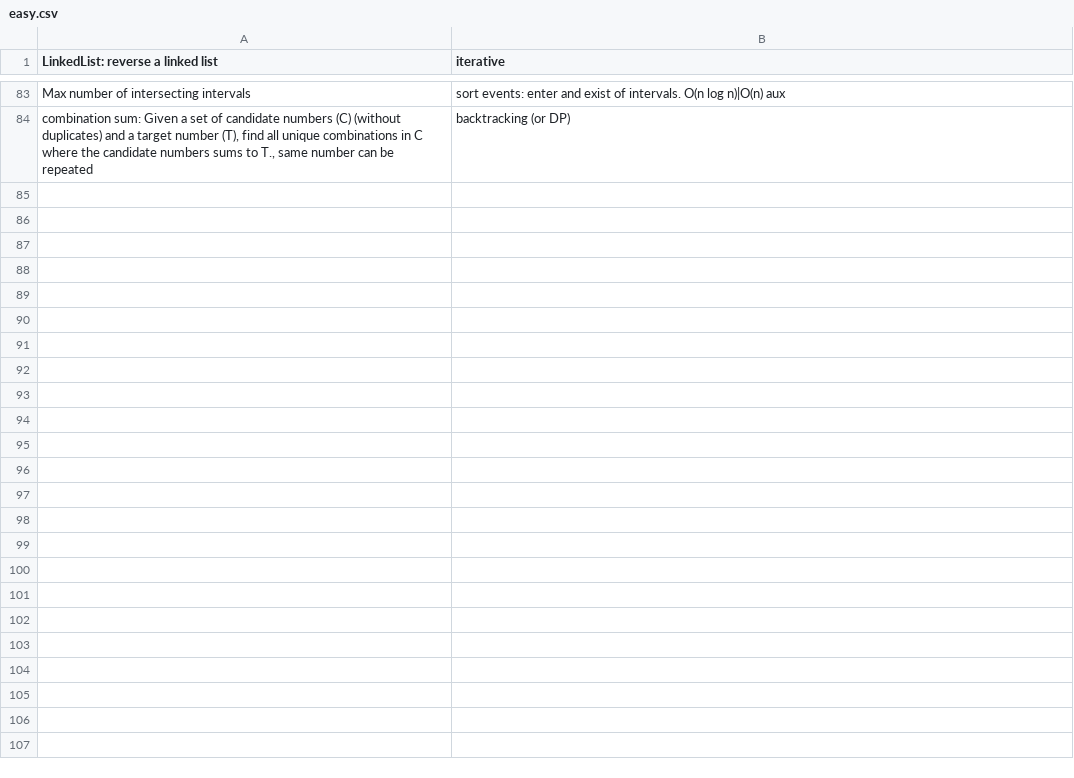
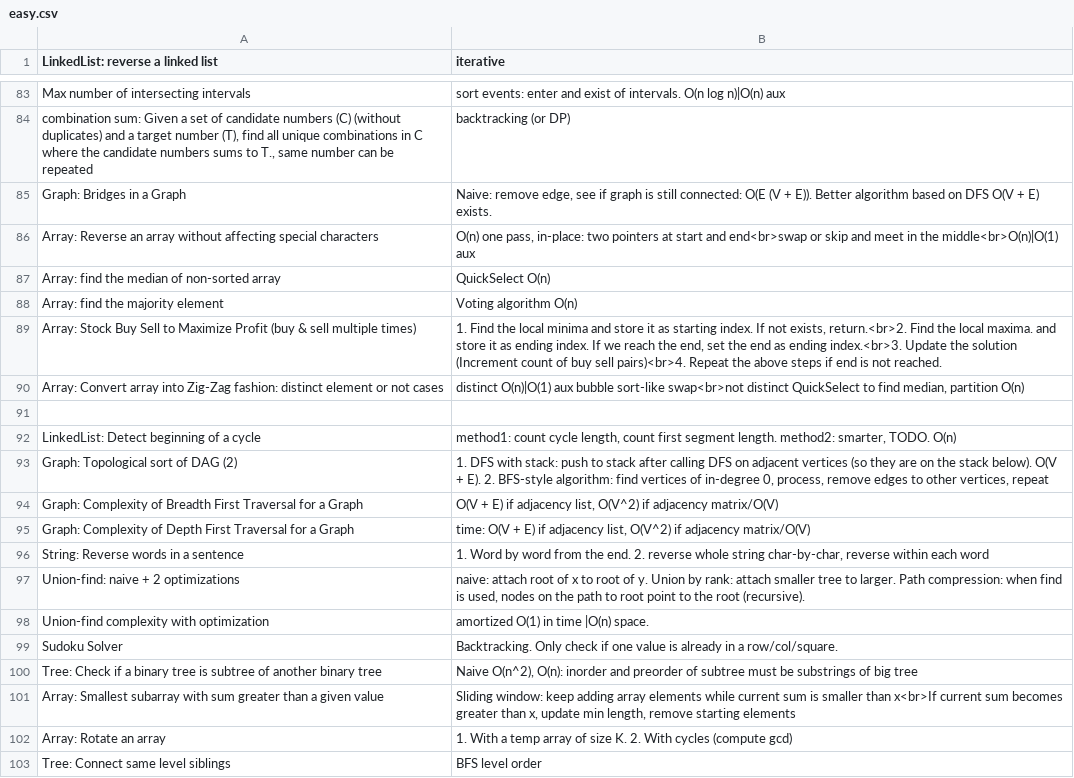
Before and after one commit to mirabl/j, a CSV file: anki/easy.csv, drawn as a sheet; only a part is shown, gaps mark what is left out.

```diff
--- a/anki/easy.csv
+++ b/anki/easy.csv
@@ -84 +84,20 @@ Max number of intersecting intervals;sort events: enter and exist of intervals.
 combination sum: Given a set of candidate numbers (C) (without duplicates) and a target number (T), find all unique combinations in C where the candidate numbers sums to T., same number can be repeated;backtracking (or DP)
+Graph: Bridges in a Graph;Naive: remove edge, see if graph is still connected: O(E (V + E)). Better algorithm based on DFS O(V + E) exists.
+Array: Reverse an array without affecting special characters;O(n) one pass, in-place: two pointers at start and end<br>swap or skip and meet in the middle<br>O(n)|O(1) aux
+Array: find the median of non-sorted array;QuickSelect O(n)
+Array: find the majority element;Voting algorithm O(n)
+Array: Stock Buy Sell to Maximize Profit (buy & sell multiple times);1. Find the local minima and store it as starting index. If not exists, return.<br>2. Find the local maxima. and store it as ending index. If we reach the end, set the end as ending index.<br>3. Update the solution (Increment count of buy sell pairs)<br>4. Repeat the above steps if end is not reached.
+Array: Convert array into Zig-Zag fashion: distinct element or not cases;distinct O(n)|O(1) aux bubble sort-like swap<br>not distinct QuickSelect to find median, partition O(n)
+
+LinkedList: Detect beginning of a cycle;method1: count cycle length, count first segment length. method2: smarter, TODO. O(n)
+Graph: Topological sort of DAG (2); 1. DFS with stack: push to stack after calling DFS on adjacent vertices (so they are on the stack below). O(V + E). 2.  BFS-style algorithm: find vertices of in-degree 0, process, remove edges to other vertices, repeat
+Graph: Complexity of Breadth First Traversal for a Graph;O(V + E) if adjacency list, O(V^2) if adjacency matrix/O(V)
+Graph: Complexity of Depth First Traversal for a Graph;time: O(V + E) if adjacency list, O(V^2) if adjacency matrix/O(V)
+String: Reverse words in a sentence;1. Word by word from the end. 2. reverse whole string char-by-char, reverse within each word
+Union-find: naive + 2 optimizations;naive: attach root of x to root of y. Union by rank: attach smaller tree to larger. Path compression: when find is used, nodes on the path to root point to the root (recursive).
+Union-find complexity with optimization;amortized O(1) in time |O(n) space.
+Sudoku Solver;Backtracking. Only check if one value is already in a row/col/square.
+Tree: Check if a binary tree is subtree of another binary tree;Naive O(n^2), O(n): inorder and preorder of subtree must be substrings of big tree
+Array: Smallest subarray with sum greater than a given value;Sliding window: keep adding array elements while current sum is smaller than x<br>If current sum becomes greater than x, update min length, remove starting elements
+Array: Rotate an array;1. With a temp array of size K. 2. With cycles (compute gcd)
+Tree: Connect same level siblings;BFS level order
```
Also changed, not shown: anki/mem.csv, anki/todo.csv.
